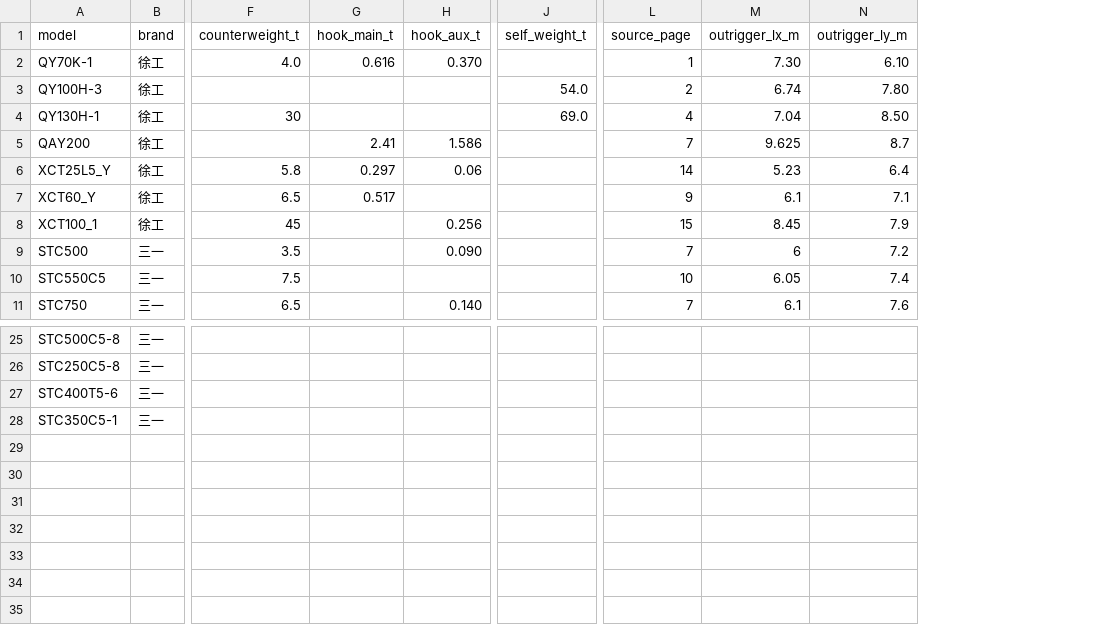
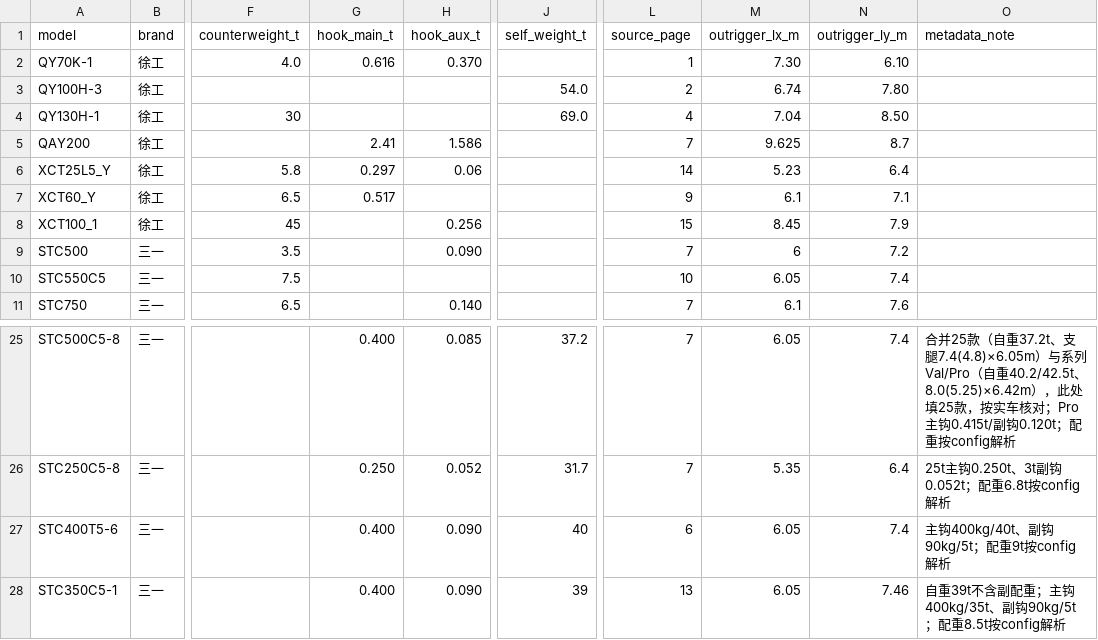
Before and after one commit to TaoruiLiu19/liftcalc, a CSV file: src/liftcalc/data/pack/crane/models.csv, drawn as a sheet; only a part is shown, gaps mark what is left out; the diff covers the shown part only; the diff names each change by its address in the sheet, - before the commit and + after, or states it on an @@ line.

Commit message:
补齐 11 款新增机型元数据，配重改为逐配置解析
- models.csv 新增 metadata_note 列：11 款机型填入规格书原文依据与取舍
  （自重/支腿纵横跨距/最大支腿反力；公告状态、变型差异、未给钩重等口径）
- main_hooks.csv 新增 14 条逐钩记录，覆盖 9 款机型的默认主钩与选配钩
- importer 按 config 文案'配重Xt'逐配置解析配重，机型库单值仅作兜底；
  STC800C5-8 现为 16/18/20t 三档，不再统一写成单值
- 测试新增 2 项（元数据完整性、逐配置配重），全量 278 项通过
- README/交接文档说明 metadata_note 与逐钩表用法

```diff
--- a/src/liftcalc/data/pack/crane/models.csv
+++ b/src/liftcalc/data/pack/crane/models.csv
+column O (metadata_note), rows 25-28: 合并25款（自重37.2t、支腿7.4(4.8)×6.05m）与系列Val/Pro（自重40.2/42.5t、8.0(5.25)×6.42m），此处填25款，按实车核对；Pro主钩0.415t/副钩0.120t；配重按config解析 | 25t主钩0.250t、3t副钩0.052t；配重6.8t按config解析 | 主钩400kg/40t、副钩90kg/5t；配重9t按config解析 | 自重39t不含副配重；主钩400kg/35t、副钩90kg/5t；配重8.5t按config解析
-G25 (hook_main_t): (empty)
+G25 (hook_main_t): 0.400
-H25 (hook_aux_t): (empty)
+H25 (hook_aux_t): 0.085
-J25 (self_weight_t): (empty)
+J25 (self_weight_t): 37.2
-L25:L26 (source_page): (empty)
+L25:L26 (source_page): 7
-M25 (outrigger_lx_m): (empty)
+M25 (outrigger_lx_m): 6.05
-N25 (outrigger_ly_m): (empty)
+N25 (outrigger_ly_m): 7.4
-G26 (hook_main_t): (empty)
+G26 (hook_main_t): 0.250
-H26 (hook_aux_t): (empty)
+H26 (hook_aux_t): 0.052
-J26 (self_weight_t): (empty)
+J26 (self_weight_t): 31.7
-M26 (outrigger_lx_m): (empty)
+M26 (outrigger_lx_m): 5.35
-N26 (outrigger_ly_m): (empty)
+N26 (outrigger_ly_m): 6.4
-G27:G28 (hook_main_t): (empty)
+G27:G28 (hook_main_t): 0.400
-H27:H28 (hook_aux_t): (empty)
+H27:H28 (hook_aux_t): 0.090
-J27 (self_weight_t): (empty)
+J27 (self_weight_t): 40
-L27 (source_page): (empty)
+L27 (source_page): 6
-M27:M28 (outrigger_lx_m): (empty)
+M27:M28 (outrigger_lx_m): 6.05
-N27 (outrigger_ly_m): (empty)
+N27 (outrigger_ly_m): 7.4
-J28 (self_weight_t): (empty)
+J28 (self_weight_t): 39
-L28 (source_page): (empty)
+L28 (source_page): 13
-N28 (outrigger_ly_m): (empty)
+N28 (outrigger_ly_m): 7.46
```
Also changed, not shown: 39 edited cells elsewhere in this file, src/liftcalc/data/pack/crane/main_hooks.csv, 4 other files.
